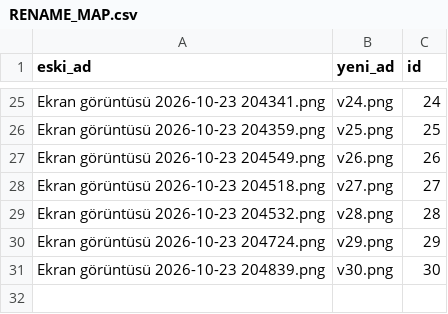
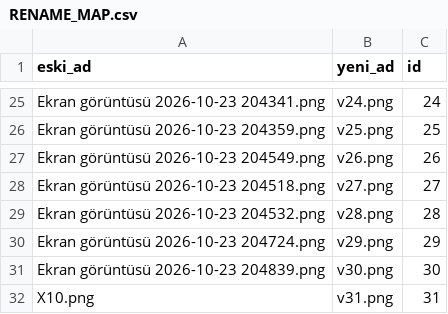
Before and after one commit to kubrabasimoglu32/chisq-power-clone, a CSV file: oracle/RENAME_MAP.csv, drawn as a sheet; only a part is shown, gaps mark what is left out; the diff names each change by its address in the sheet, - before the commit and + after, or states it on an @@ line.

```diff
--- a/oracle/RENAME_MAP.csv
+++ b/oracle/RENAME_MAP.csv
+row 32: X10.png | v31.png | 31
```
Also changed, not shown: oracle/chisq_gof.csv, 7 other files.
